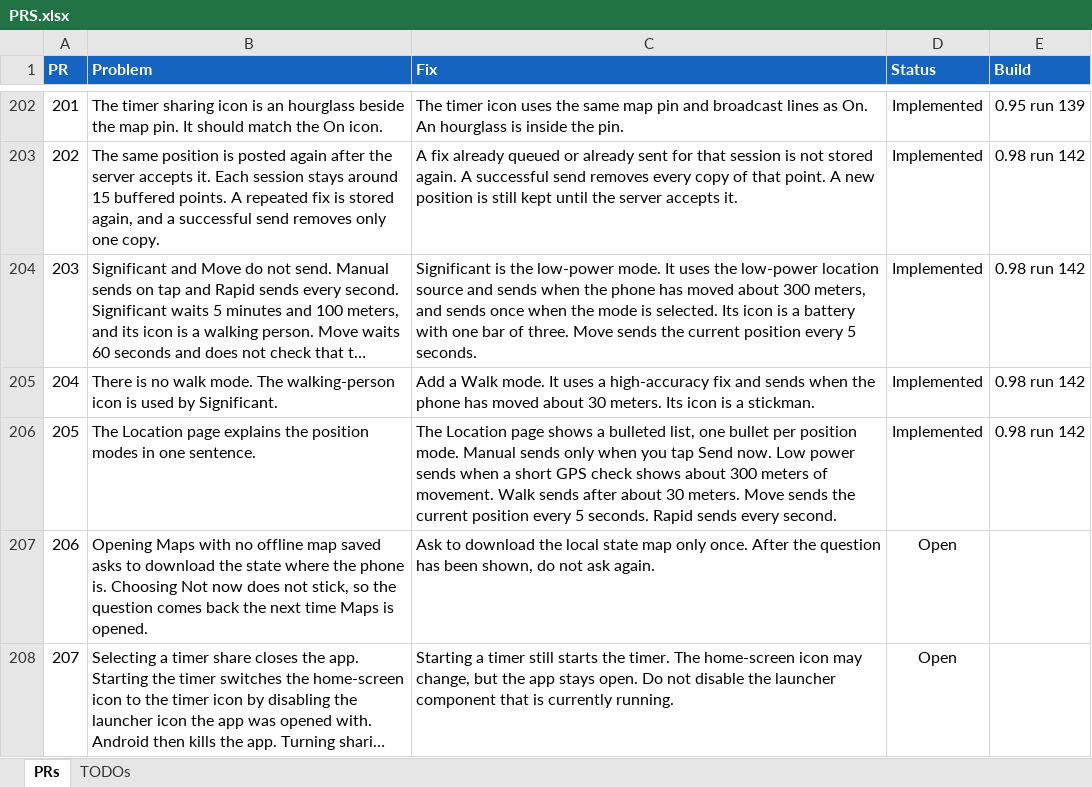
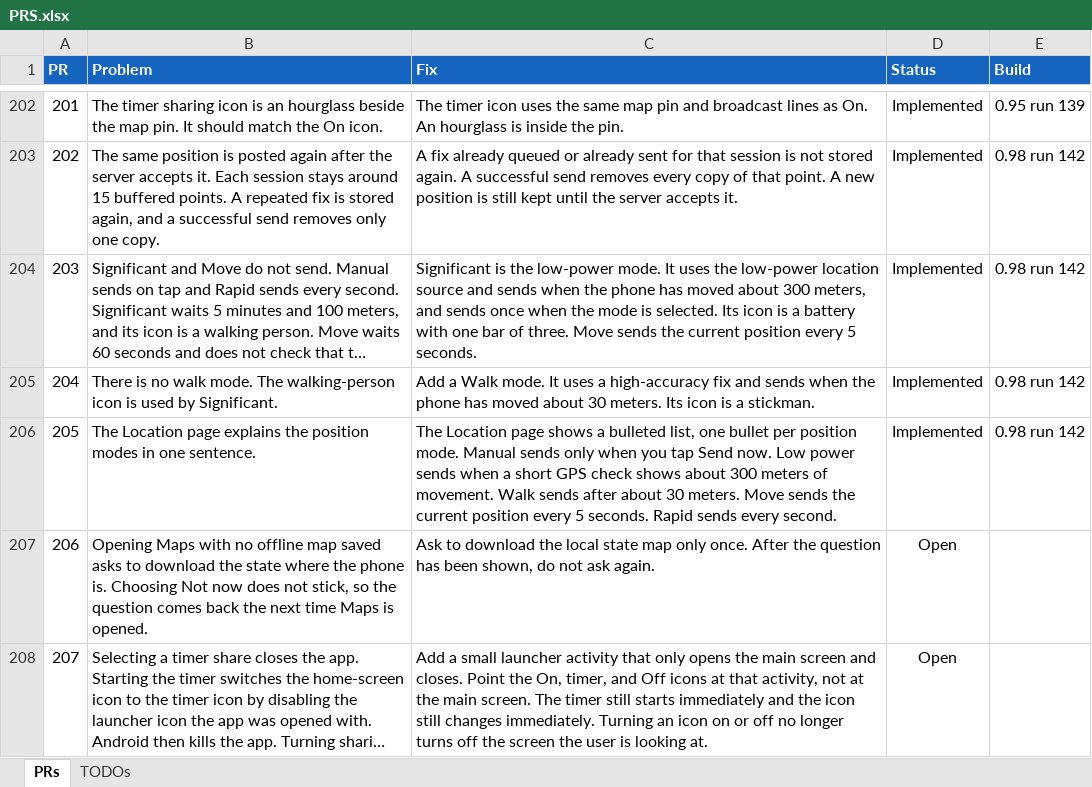
Before and after one commit to jonopelgt/NextcloudPhoneTrack, an Excel workbook: PRS.xlsx, sheet PRs, drawn as a sheet; only a part is shown, gaps mark what is left out; long unchanged cells end in …; values as stored, in another font and other column widths than the file's, no borders; conditional formats not drawn; the diff names each change by its address in the sheet, - before the commit and + after, or states it on an @@ line.

Commit message:
Record the proposed fix for PR 207
The icon aliases should not target the open screen.
Not implemented.

```diff
--- a/PRS.xlsx (sheet PRs)
+++ b/PRS.xlsx (sheet PRs)
-C208 (Fix): Starting a timer still starts the timer. The home-screen icon may change, but the app stays open. Do not disable the launcher component that is currently running.
+C208 (Fix): Add a small launcher activity that only opens the main screen and closes. Point the On, timer, and Off icons at that activity, not at the main screen. The timer still starts immediately and the icon still changes immediately. Turning an icon on or off no longer turns off the screen the user is looking at.
```
